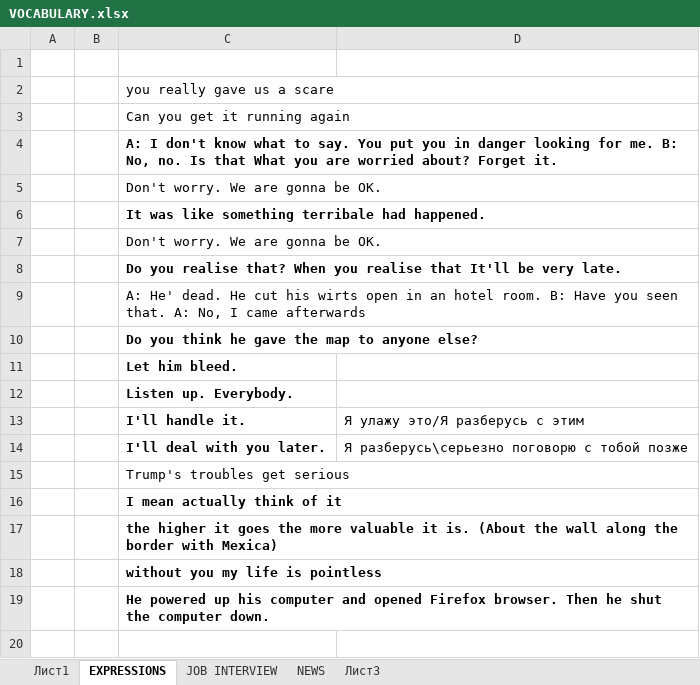
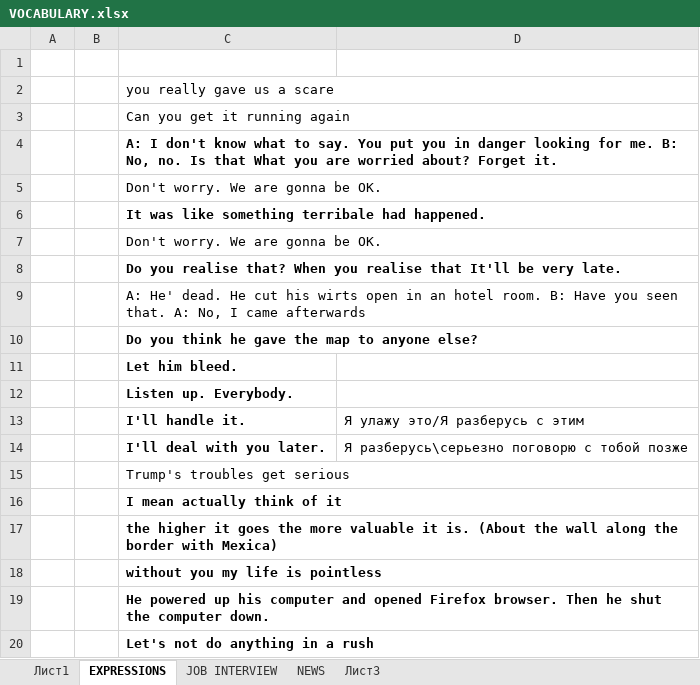
Before and after one commit to AlexStart/MY-RESOURCES, an Excel workbook: ENGLISH/VOCABULARY.xlsx, sheet EXPRESSIONS, drawn as a sheet; values as stored, in another font and other column widths than the file's, no borders; the diff names each change by its address in the sheet, - before the commit and + after, or states it on an @@ line.

```diff
--- a/ENGLISH/VOCABULARY.xlsx (sheet EXPRESSIONS)
+++ b/ENGLISH/VOCABULARY.xlsx (sheet EXPRESSIONS)
+row 20:  |  | Let's not do anything in a rush
```
Also changed, not shown: sheet Лист1, sheet Лист3, 18 other files.
